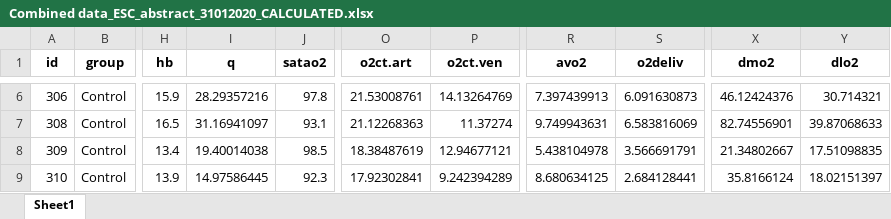
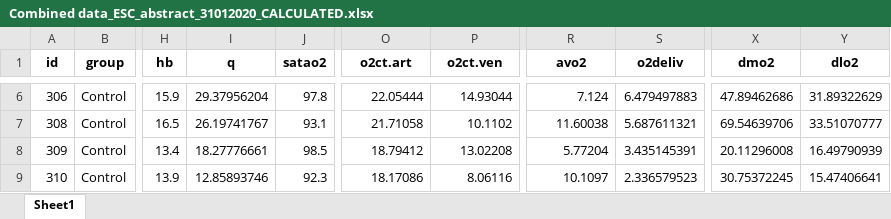
Before and after one commit to sruizcarmona/hfpef-fitoxy, an Excel workbook: data/Combined data_ESC_abstract_31012020_CALCULATED.xlsx, sheet Sheet1, drawn as a sheet; only a part is shown, gaps mark what is left out; values as stored, in another font and other column widths than the file's, no borders; the diff covers the shown part only; the diff names each change by its address in the sheet, - before the commit and + after, or states it on an @@ line.

```diff
--- a/data/Combined data_ESC_abstract_31012020_CALCULATED.xlsx (sheet Sheet1)
+++ b/data/Combined data_ESC_abstract_31012020_CALCULATED.xlsx (sheet Sheet1)
-I6 (q): 28.29357216
+I6 (q): 29.37956204
-O6 (o2ct.art): 21.53008761
+O6 (o2ct.art): 22.05444
-P6 (o2ct.ven): 14.13264769
+P6 (o2ct.ven): 14.93044
-R6 (avo2): 7.397439913
+R6 (avo2): 7.124
-S6 (o2deliv): 6.091630873
+S6 (o2deliv): 6.479497883
-X6 (dmo2): 46.12424376
+X6 (dmo2): 47.89462686
-Y6 (dlo2): 30.714321
+Y6 (dlo2): 31.89322629
-I7 (q): 31.16941097
+I7 (q): 26.19741767
-O7 (o2ct.art): 21.12268363
+O7 (o2ct.art): 21.71058
-P7 (o2ct.ven): 11.37274
+P7 (o2ct.ven): 10.1102
-R7 (avo2): 9.749943631
+R7 (avo2): 11.60038
-S7 (o2deliv): 6.583816069
+S7 (o2deliv): 5.687611321
-X7 (dmo2): 82.74556901
+X7 (dmo2): 69.54639706
-Y7 (dlo2): 39.87068633
+Y7 (dlo2): 33.51070777
-I8 (q): 19.40014038
+I8 (q): 18.27776661
-O8 (o2ct.art): 18.38487619
+O8 (o2ct.art): 18.79412
-P8 (o2ct.ven): 12.94677121
+P8 (o2ct.ven): 13.02208
-R8 (avo2): 5.438104978
+R8 (avo2): 5.77204
-S8 (o2deliv): 3.566691791
+S8 (o2deliv): 3.435145391
-X8 (dmo2): 21.34802667
+X8 (dmo2): 20.11296008
-Y8 (dlo2): 17.51098835
+Y8 (dlo2): 16.49790939
-I9 (q): 14.97586445
+I9 (q): 12.85893746
-O9 (o2ct.art): 17.92302841
+O9 (o2ct.art): 18.17086
-P9 (o2ct.ven): 9.242394289
+P9 (o2ct.ven): 8.06116
-R9 (avo2): 8.680634125
+R9 (avo2): 10.1097
-S9 (o2deliv): 2.684128441
+S9 (o2deliv): 2.336579523
-X9 (dmo2): 35.8166124
+X9 (dmo2): 30.75372245
-Y9 (dlo2): 18.02151397
+Y9 (dlo2): 15.47406641
```
Also changed, not shown: 455 edited cells elsewhere in this sheet, 5 other files.
